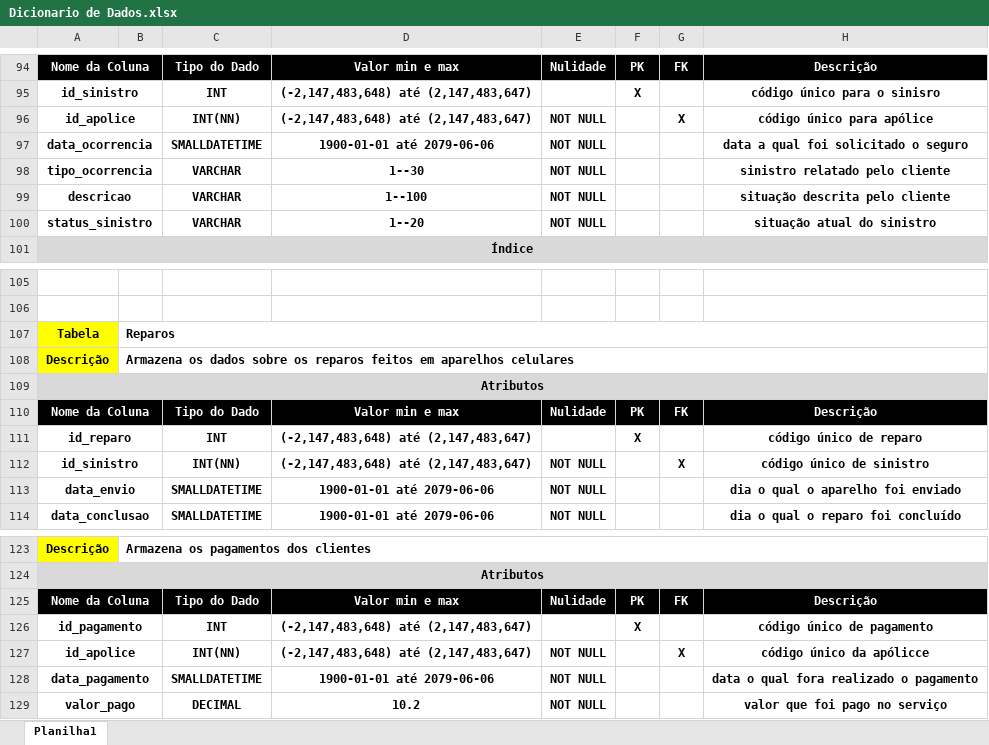
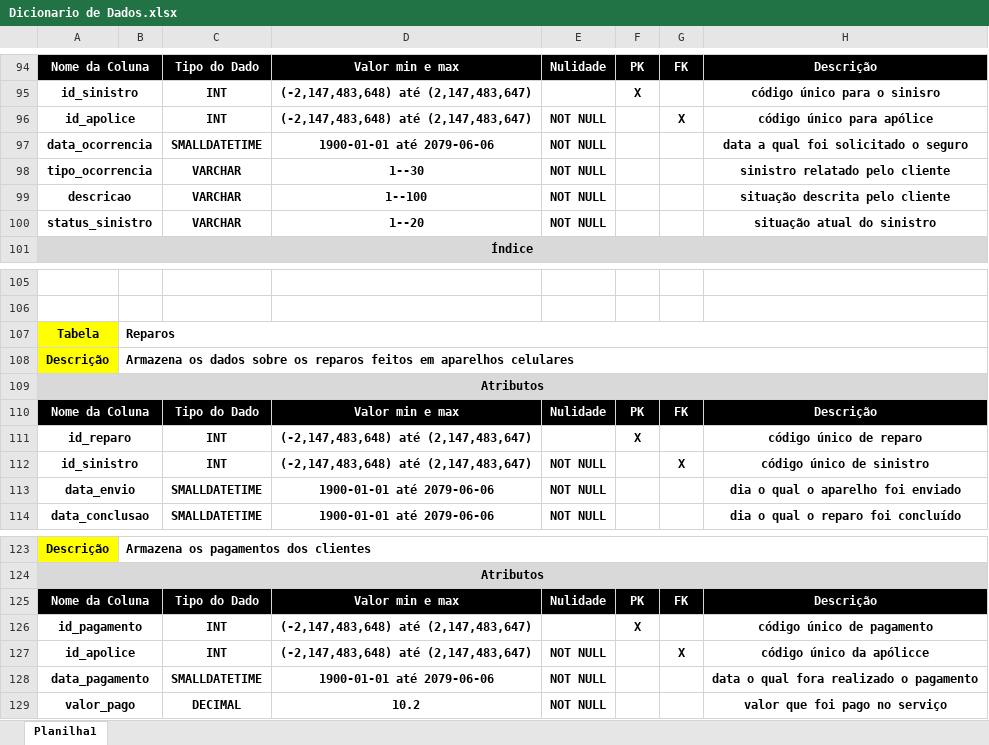
Before and after one commit to MiguelFirme/TRAB.FINAL-DB-II, an Excel workbook: Dicionario_dados/Dicionario de Dados.xlsx, sheet Planilha1, drawn as a sheet; only a part is shown, gaps mark what is left out; values as stored, in another font and other column widths than the file's, no borders; the diff covers the shown part only; the diff names each change by its address in the sheet, - before the commit and + after, or states it on an @@ line.

```diff
--- a/Dicionario_dados/Dicionario de Dados.xlsx (sheet Planilha1)
+++ b/Dicionario_dados/Dicionario de Dados.xlsx (sheet Planilha1)
-C96: INT(NN)
+C96: INT
-C112: INT(NN)
+C112: INT
-C127: INT(NN)
+C127: INT
```
Also changed, not shown: 6 edited cells elsewhere in this sheet.
